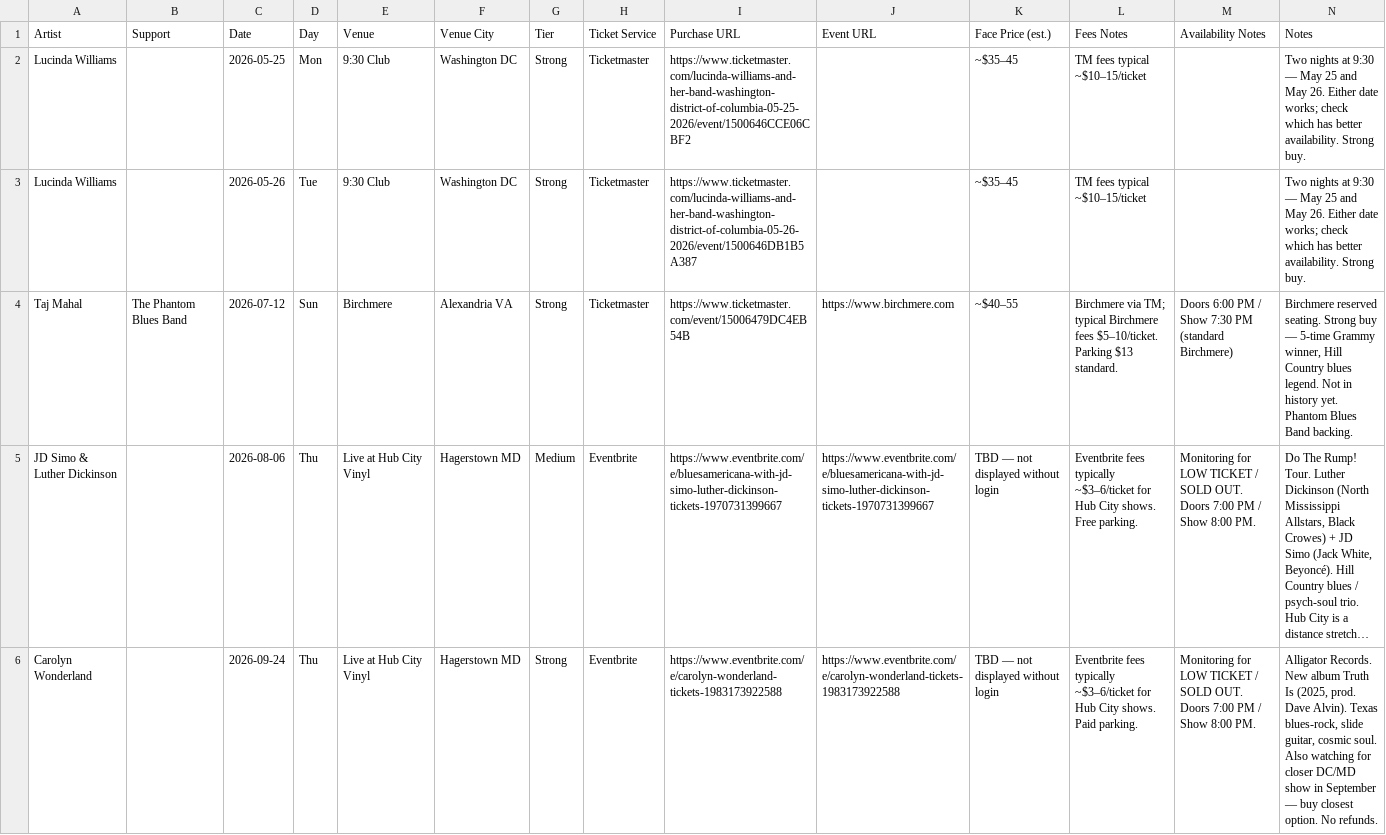
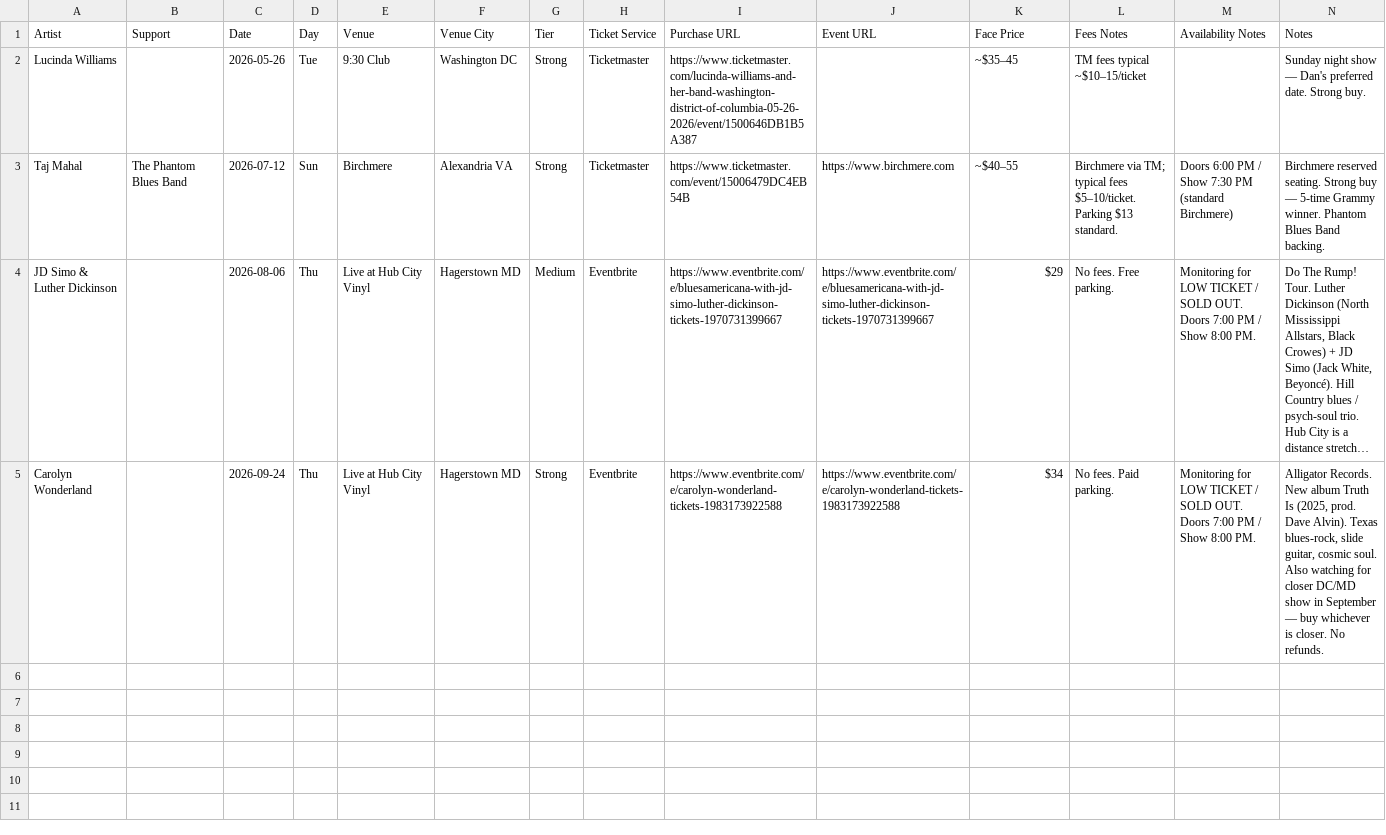
Before and after one commit to dan2bit/songs-for-my-funeral, a TSV file: live-shows/live_shows_potential.tsv, drawn as a sheet; long unchanged cells end in …; removed rows and columns are numbered as before the commit, all else as after; the diff names each change by its address in the sheet, - before the commit and + after, or states it on an @@ line.

Commit message:
data: update live_shows_potential — confirmed Hub City prices, drop May 25 Lucinda

```diff
--- a/live-shows/live_shows_potential.tsv
+++ b/live-shows/live_shows_potential.tsv
-K1: Face Price (est.)
+K1: Face Price
-row 2: Lucinda Williams |  | 2026-05-25 | Mon | 9:30 Club | Washington DC | Strong | Ticketmaster | https://www.ticketmaster.com/lucinda-williams-and-her-band-washington-district-of-columbia-05-25-2026/event/1500646CCE06CBF2 |  | ~$35–45 | TM fees typical ~$10–15/ticket |  | Two nights at 9:30 — May 25 and May 26. Either date works; check which has better availability. Strong buy.
-N2 (Notes): Two nights at 9:30 — May 25 and May 26. Either date works; check which has better availability. Strong buy.
+N2 (Notes): Sunday night show — Dan's preferred date. Strong buy.
-L3 (Fees Notes): …TM; typical Birchmere fees $5–10/ticket.…
+L3 (Fees Notes): …TM; typical fees $5–10/ticket.…
-N3 (Notes): …5-time Grammy winner, Hill Country blues legend. Not in history yet. Phantom Blues…
+N3 (Notes): …5-time Grammy winner. Phantom Blues…
-K4 (Face Price): TBD — not displayed without login
+K4 (Face Price): $29
-L4 (Fees Notes): Eventbrite fees typically ~$3–6/ticket for Hub City shows. Free parking.
+L4 (Fees Notes): No fees. Free parking.
-K5 (Face Price): TBD — not displayed without login
+K5 (Face Price): $34
-L5 (Fees Notes): Eventbrite fees typically ~$3–6/ticket for Hub City shows. Paid parking.
+L5 (Fees Notes): No fees. Paid parking.
-N5 (Notes): …— buy closest option. No refunds.
+N5 (Notes): …— buy whichever is closer. No refunds.
```
